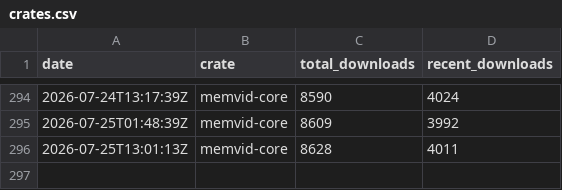
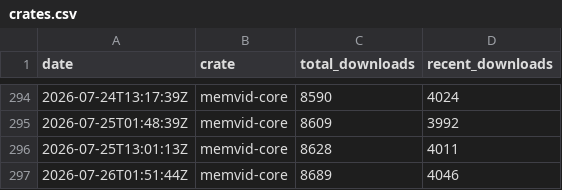
Before and after one commit to sldr-se/bad-brain, a CSV file: analysis/metrics/crates.csv, drawn as a sheet; only a part is shown, gaps mark what is left out; the diff names each change by its address in the sheet, - before the commit and + after, or states it on an @@ line.

```diff
--- a/analysis/metrics/crates.csv
+++ b/analysis/metrics/crates.csv
+row 297: 2026-07-26T01:51:44Z | memvid-core | 8689 | 4046
```
Also changed, not shown: analysis/metrics/github.csv, analysis/metrics/npm.csv, 5 other files.
